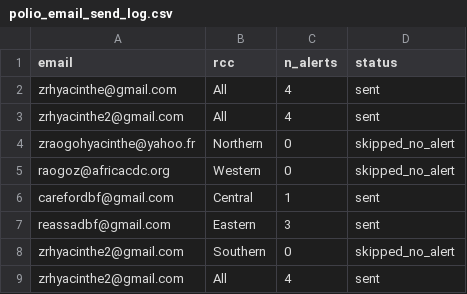
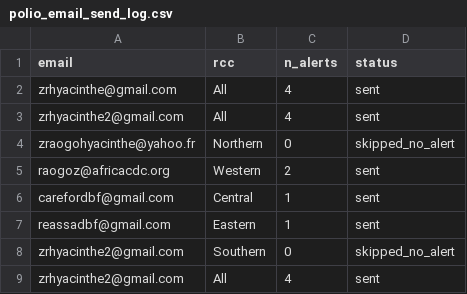
Before and after one commit to zabre-hyacinthe/PREIS_Polio, a CSV file: dashboard/data/dashboard/polio_email_send_log.csv, drawn as a sheet.

```diff
--- a/dashboard/data/dashboard/polio_email_send_log.csv
+++ b/dashboard/data/dashboard/polio_email_send_log.csv
@@ -4,5 +4,5 @@ zrhyacinthe2@gmail.com,All,4,sent
 zraogohyacinthe@yahoo.fr,Northern,0,skipped_no_alert
-raogoz@africacdc.org,Western,0,skipped_no_alert
+raogoz@africacdc.org,Western,2,sent
 carefordbf@gmail.com,Central,1,sent
-reassadbf@gmail.com,Eastern,3,sent
+reassadbf@gmail.com,Eastern,1,sent
 zrhyacinthe2@gmail.com,Southern,0,skipped_no_alert
```
Also changed, not shown: dashboard/data/dashboard/polio_africa_email_input.csv, dashboard/data/dashboard/polio_alert_input.csv, 6 other files.
